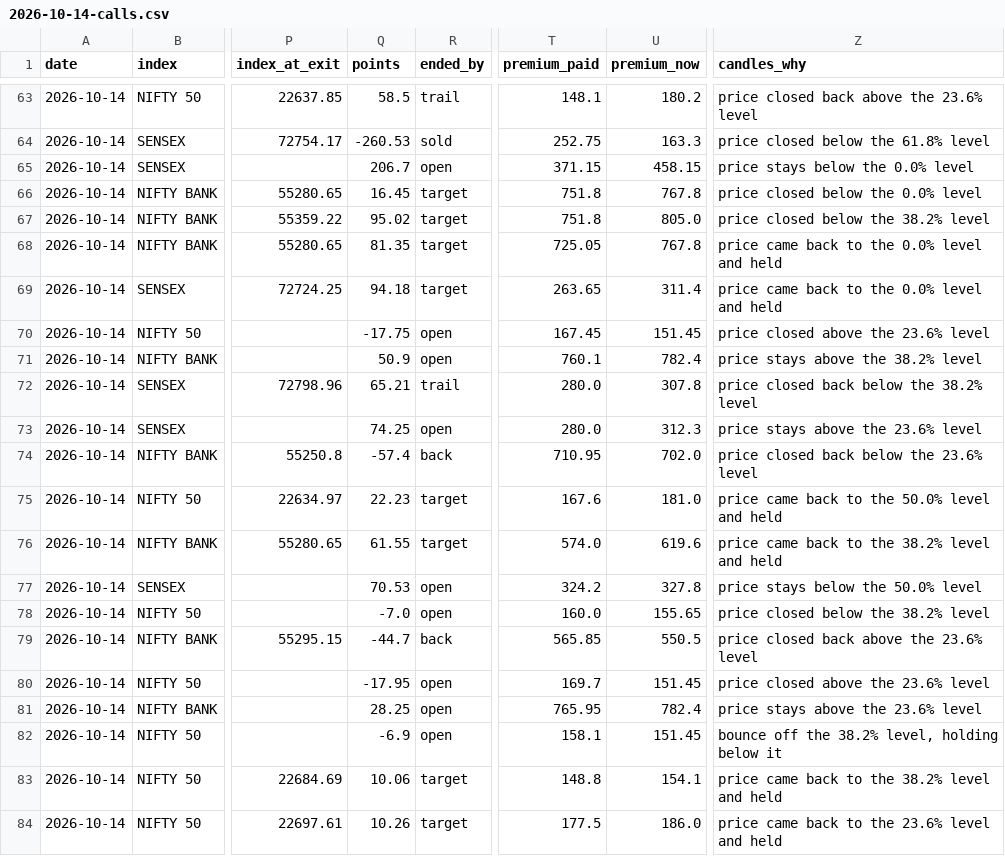
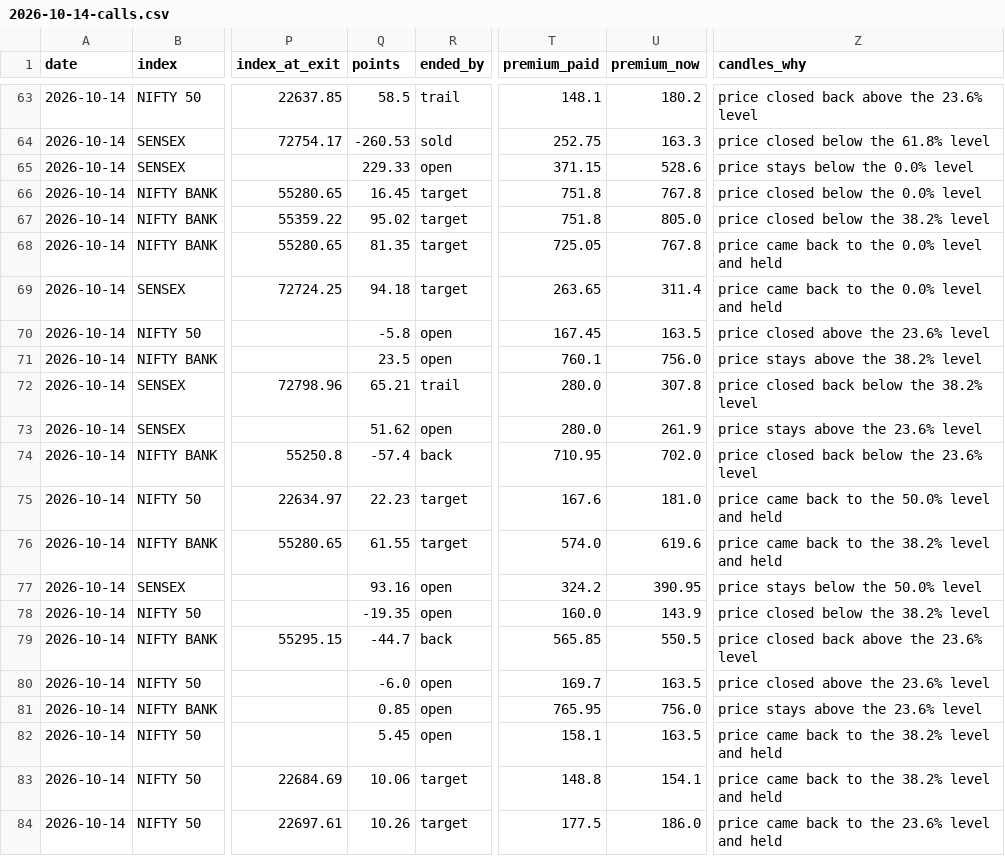
Before and after one commit to AAB-sys/My-Trade, a CSV file: sessions/2026-10-14-calls.csv, drawn as a sheet; only a part is shown, gaps mark what is left out; the diff covers the shown part only; the diff names each change by its address in the sheet, - before the commit and + after, or states it on an @@ line.

```diff
--- a/sessions/2026-10-14-calls.csv
+++ b/sessions/2026-10-14-calls.csv
-Q65 (points): 206.7
+Q65 (points): 229.33
-U65 (premium_now): 458.15
+U65 (premium_now): 528.6
-Q70 (points): -17.75
+Q70 (points): -5.8
-U70 (premium_now): 151.45
+U70 (premium_now): 163.5
-Q71 (points): 50.9
+Q71 (points): 23.5
-U71 (premium_now): 782.4
+U71 (premium_now): 756.0
-Q73 (points): 74.25
+Q73 (points): 51.62
-U73 (premium_now): 312.3
+U73 (premium_now): 261.9
-Q77 (points): 70.53
+Q77 (points): 93.16
-U77 (premium_now): 327.8
+U77 (premium_now): 390.95
-Q78 (points): -7.0
+Q78 (points): -19.35
-U78 (premium_now): 155.65
+U78 (premium_now): 143.9
-Q80 (points): -17.95
+Q80 (points): -6.0
-U80 (premium_now): 151.45
+U80 (premium_now): 163.5
-Q81 (points): 28.25
+Q81 (points): 0.85
-U81 (premium_now): 782.4
+U81 (premium_now): 756.0
-Q82 (points): -6.9
+Q82 (points): 5.45
-U82 (premium_now): 151.45
+U82 (premium_now): 163.5
-Z82 (candles_why): bounce off the 38.2% level, holding below it
+Z82 (candles_why): price came back to the 38.2% level and held
```
Also changed, not shown: 2 added rows and 15 edited cells elsewhere in this file.
